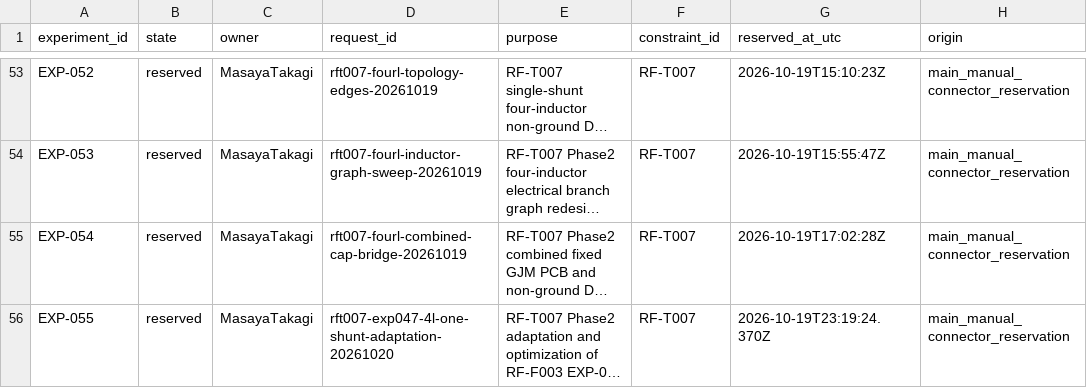
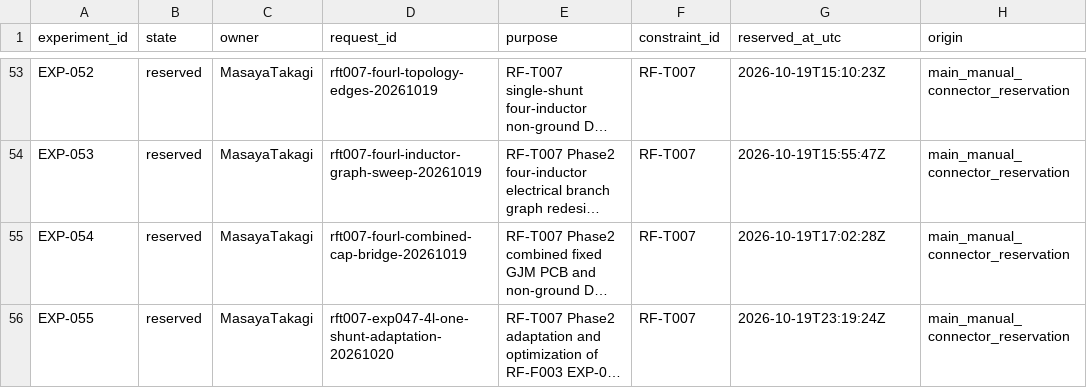
Before and after one commit to miyabimm/reconfigurable-rf-lpf-research, a CSV file: data/experiment_number_registry.csv, drawn as a sheet; only a part is shown, gaps mark what is left out; long unchanged cells end in …; the diff names each change by its address in the sheet, - before the commit and + after, or states it on an @@ line.

Commit message:
Fix EXP-055 ledger timestamp to required second-resolution UTC ISO format

```diff
--- a/data/experiment_number_registry.csv
+++ b/data/experiment_number_registry.csv
-G56 (reserved_at_utc): 2026-10-19T23:19:24.370Z
+G56 (reserved_at_utc): 2026-10-19T23:19:24Z
```
